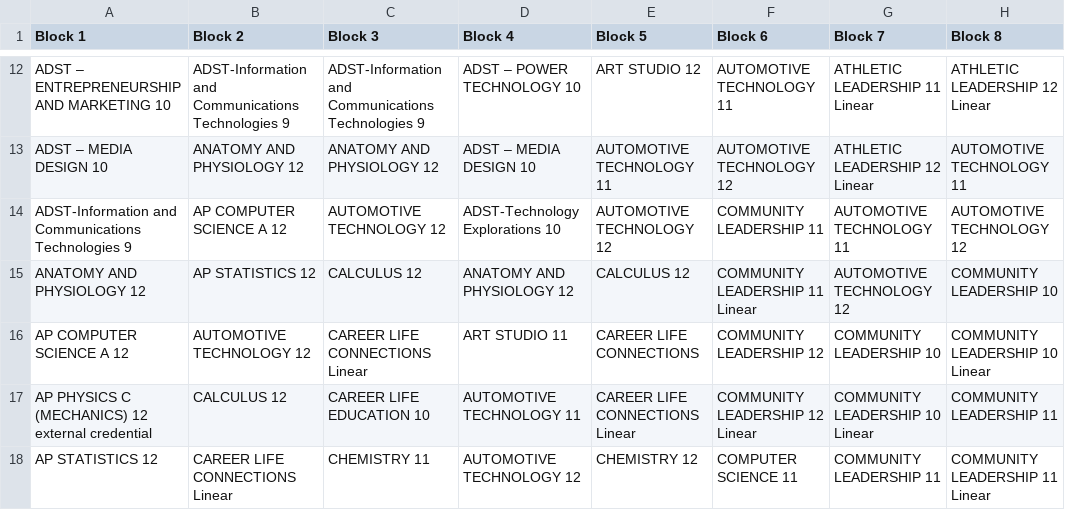
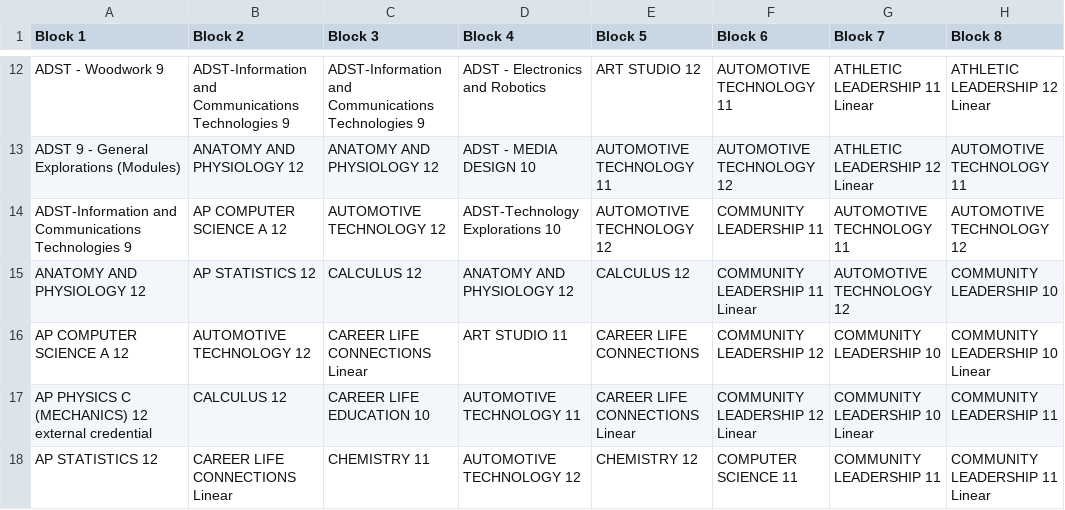
Before and after one commit to SanaDeghat/timeTableProblem, a CSV file: courses_by_block.csv, drawn as a sheet; only a part is shown, gaps mark what is left out; the diff covers the shown part only; the diff names each change by its address in the sheet, - before the commit and + after, or states it on an @@ line.

```diff
--- a/courses_by_block.csv
+++ b/courses_by_block.csv
-A12 (Block 1): ADST – ENTREPRENEURSHIP AND MARKETING 10
+A12 (Block 1): ADST - Woodwork 9
-D12 (Block 4): ADST – POWER TECHNOLOGY 10
+D12 (Block 4): ADST - Electronics and Robotics
-A13 (Block 1): ADST – MEDIA DESIGN 10
+A13 (Block 1): ADST 9 - General Explorations (Modules)
-D13 (Block 4): ADST – MEDIA DESIGN 10
+D13 (Block 4): ADST - MEDIA DESIGN 10
```
Also changed, not shown: 3 added rows, 3 removed rows and 29 edited cells elsewhere in this file, DataFiles/Course Tally.csv, DataFiles/course_blocking_useble.csv, 2 other files.
